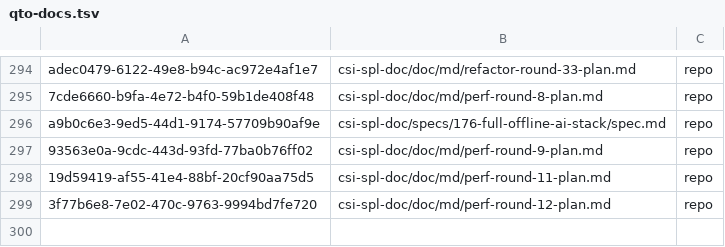
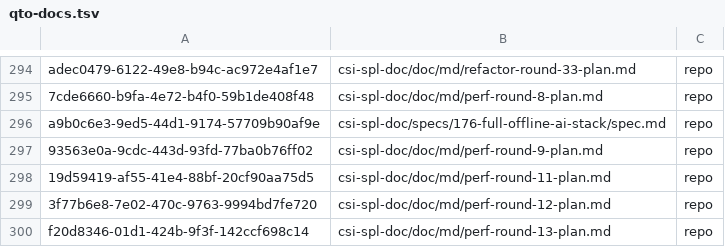
Before and after one commit to csitea/csi-spl, a TSV file: csi-spl-doc/doc/md/qto-docs.tsv, drawn as a sheet; only a part is shown, gaps mark what is left out; the diff names each change by its address in the sheet, - before the commit and + after, or states it on an @@ line.

Commit message:
docs(p13-plan, SPL-5774): perf round 13 plan imported as qto doc f20d8346, the md is its export
do_spl_doctree_import_md (ENV=prd TENANT_ID=t1 QTO_FS=repo) created qto
doc f20d8346-01d1-424b-9f3f-142ccf698c14 (11 sections) in the system
workspace and added its qto-docs.tsv row; the md now carries the
generated-from line and the section anchors of the export.

Docs: this commit is the doc; no code changes.

```diff
--- a/csi-spl-doc/doc/md/qto-docs.tsv
+++ b/csi-spl-doc/doc/md/qto-docs.tsv
+row 300: f20d8346-01d1-424b-9f3f-142ccf698c14 | csi-spl-doc/doc/md/perf-round-13-plan.md | repo
```
Also changed, not shown: 1 other file.
